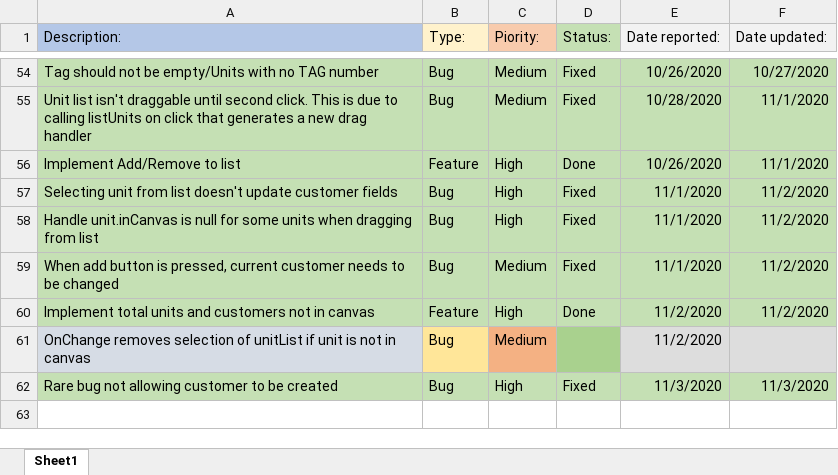
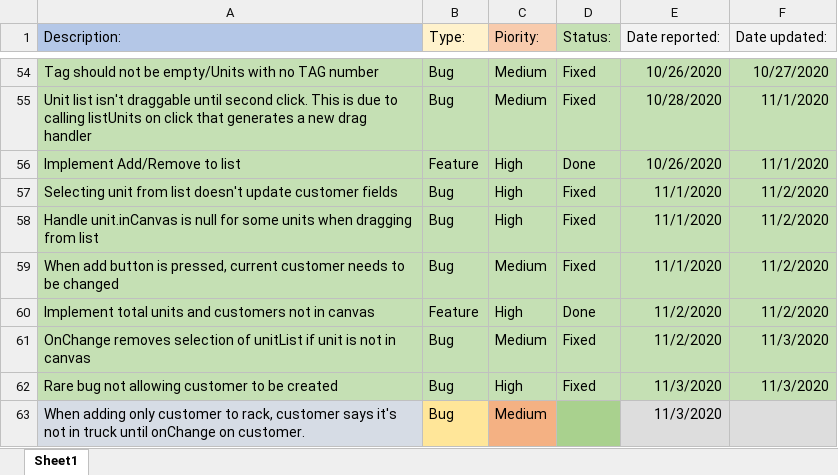
Before and after one commit to morrisapps/TruckLoadCreator, an Excel workbook: Bug List.xlsx, sheet Sheet1, drawn as a sheet; only a part is shown, gaps mark what is left out; values as stored, in another font and other column widths than the file's, no borders; the diff names each change by its address in the sheet, - before the commit and + after, or states it on an @@ line.

```diff
--- a/Bug List.xlsx (sheet Sheet1)
+++ b/Bug List.xlsx (sheet Sheet1)
-A61 fill: #D6DCE5
+A61 fill: #C5E0B4
-B61 fill: #FFE699
+B61 fill: #C5E0B4
-C61 fill: #F4B183
+C61 fill: #C5E0B4
-D61 (Status:): (empty)
+D61 (Status:): Fixed
-D61 fill: #A9D18E
+D61 fill: #C5E0B4
-E61:F61 fill: #DDDDDD
+E61:F61 fill: #C5E0B4
-F61 (Date updated:): (empty)
+F61 (Date updated:): 11/3/2020
+row 63: When adding only customer to rack, customer says it's not in truck until onChange on customer. | Bug | Medium |  | 11/3/2020
```
Also changed, not shown: 4 other files.
